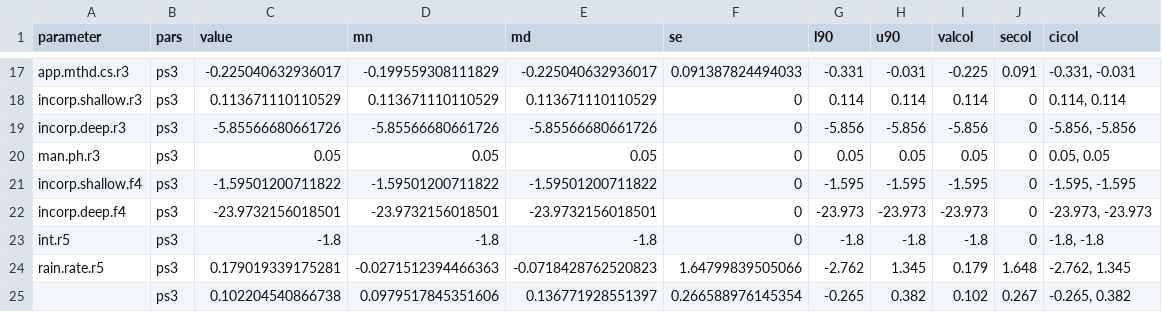
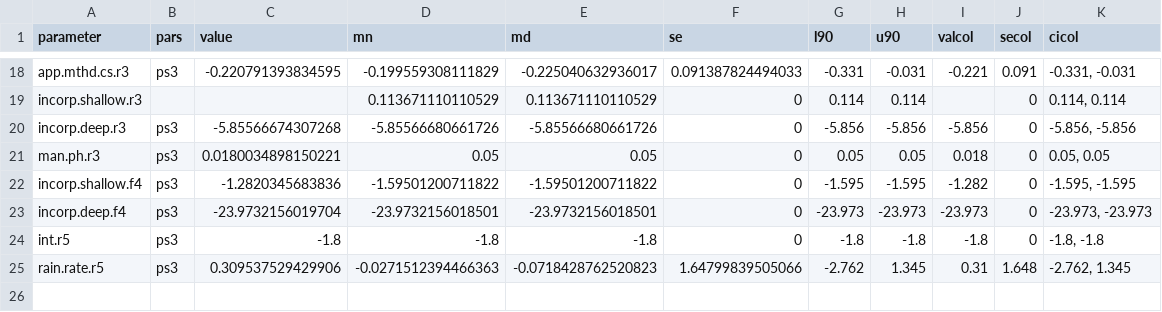
Before and after one commit to AU-BCE-EE/Hafner-2024-ALFAM2-dev, a CSV file: pars/output/pars_table.csv, drawn as a sheet; only a part is shown, gaps mark what is left out; removed rows and columns are numbered as before the commit, all else as after; the diff covers the shown part only; the diff names each change by its address in the sheet, - before the commit and + after, or states it on an @@ line.

```diff
--- a/pars/output/pars_table.csv
+++ b/pars/output/pars_table.csv
-C18 (value): -0.225040632936017
+C18 (value): -0.220791393834595
-I18 (valcol): -0.225
+I18 (valcol): -0.221
-B19 (pars): ps3
+B19 (pars): (empty)
-C19 (value): 0.113671110110529
+C19 (value): (empty)
-I19 (valcol): 0.114
+I19 (valcol): (empty)
-C20 (value): -5.85566680661726
+C20 (value): -5.85566674307268
-C21 (value): 0.05
+C21 (value): 0.0180034898150221
-I21 (valcol): 0.05
+I21 (valcol): 0.018
-C22 (value): -1.59501200711822
+C22 (value): -1.2820345683836
-I22 (valcol): -1.595
+I22 (valcol): -1.282
-C23 (value): -23.9732156018501
+C23 (value): -23.9732156019704
-C25 (value): 0.179019339175281
+C25 (value): 0.309537529429906
-I25 (valcol): 0.179
+I25 (valcol): 0.31
-row 25:  | ps3 | 0.102204540866738 | 0.0979517845351606 | 0.136771928551397 | 0.266588976145354 | -0.265 | 0.382 | 0.102 | 0.267 | -0.265, 0.382
```
Also changed, not shown: 1 added row and 30 edited cells elsewhere in this file, pars/output/fit_168.csv, pars/output/fit_168_table.csv, 50 other files.
